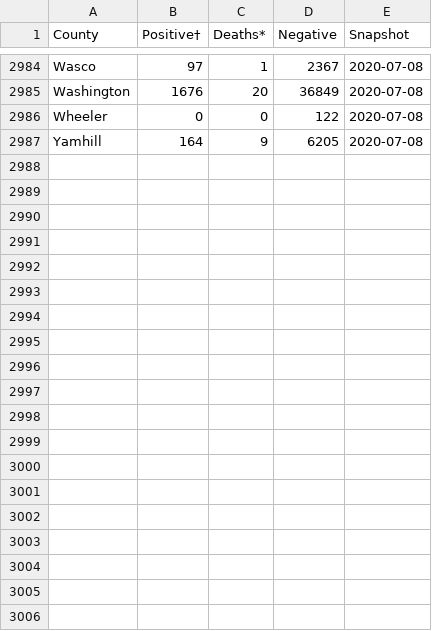
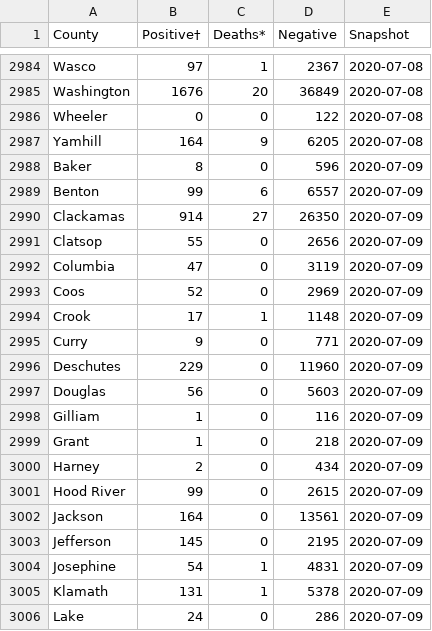
Before and after one commit to wpbSabi/oregon-covid-19, a CSV file: covid-19-data-daily - all.csv, drawn as a sheet; only a part is shown, gaps mark what is left out; the diff covers the shown part only; the diff names each change by its address in the sheet, - before the commit and + after, or states it on an @@ line.

Commit message:
7/9

```diff
--- a/covid-19-data-daily - all.csv
+++ b/covid-19-data-daily - all.csv
+row 2988: Baker | 8 | 0 | 596 | 2020-07-09
+row 2989: Benton | 99 | 6 | 6557 | 2020-07-09
+row 2990: Clackamas | 914 | 27 | 26350 | 2020-07-09
+row 2991: Clatsop | 55 | 0 | 2656 | 2020-07-09
+row 2992: Columbia | 47 | 0 | 3119 | 2020-07-09
+row 2993: Coos | 52 | 0 | 2969 | 2020-07-09
+row 2994: Crook | 17 | 1 | 1148 | 2020-07-09
+row 2995: Curry | 9 | 0 | 771 | 2020-07-09
+row 2996: Deschutes | 229 | 0 | 11960 | 2020-07-09
+row 2997: Douglas | 56 | 0 | 5603 | 2020-07-09
+row 2998: Gilliam | 1 | 0 | 116 | 2020-07-09
+row 2999: Grant | 1 | 0 | 218 | 2020-07-09
+row 3000: Harney | 2 | 0 | 434 | 2020-07-09
+row 3001: Hood River | 99 | 0 | 2615 | 2020-07-09
+row 3002: Jackson | 164 | 0 | 13561 | 2020-07-09
+row 3003: Jefferson | 145 | 0 | 2195 | 2020-07-09
+row 3004: Josephine | 54 | 1 | 4831 | 2020-07-09
+row 3005: Klamath | 131 | 1 | 5378 | 2020-07-09
+row 3006: Lake | 24 | 0 | 286 | 2020-07-09
```
Also changed, not shown: 17 added rows elsewhere in this file.
